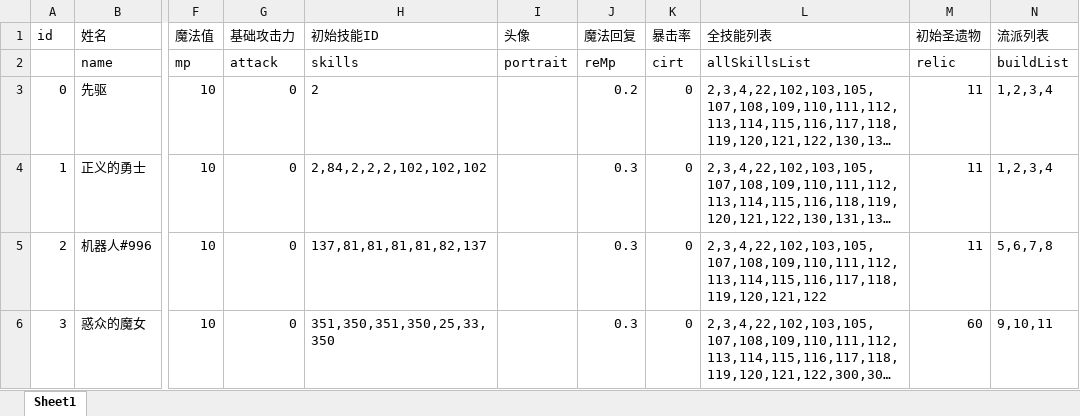
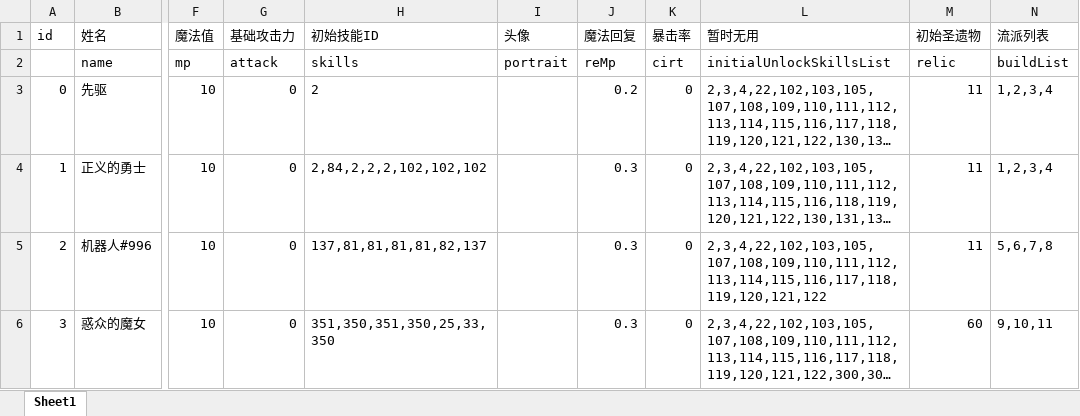
Before and after one commit to heizmoon/MagicPlay, an Excel workbook: Client/Assets/Data/Character.xlsx, sheet Sheet1, drawn as a sheet; only a part is shown, gaps mark what is left out; long unchanged cells end in …; values as stored, in another font and other column widths than the file's, no borders; the diff names each change by its address in the sheet, - before the commit and + after, or states it on an @@ line.

```diff
--- a/Client/Assets/Data/Character.xlsx (sheet Sheet1)
+++ b/Client/Assets/Data/Character.xlsx (sheet Sheet1)
-L1: 全技能列表
+L1: 暂时无用
-L2 (暂时无用): allSkillsList
+L2 (暂时无用): initialUnlockSkillsList
```
Also changed, not shown: Client/Assets/Data/Ability.xlsx, Client/Assets/Data/Skill.xlsx, 10 other files.
